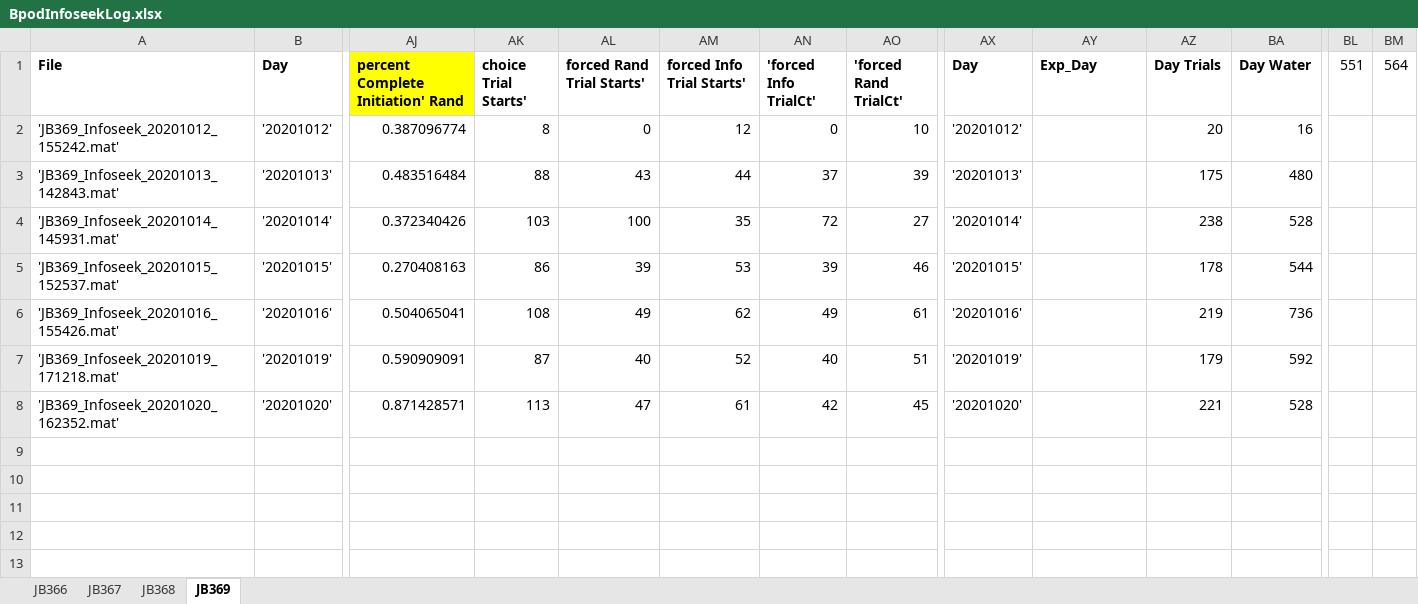
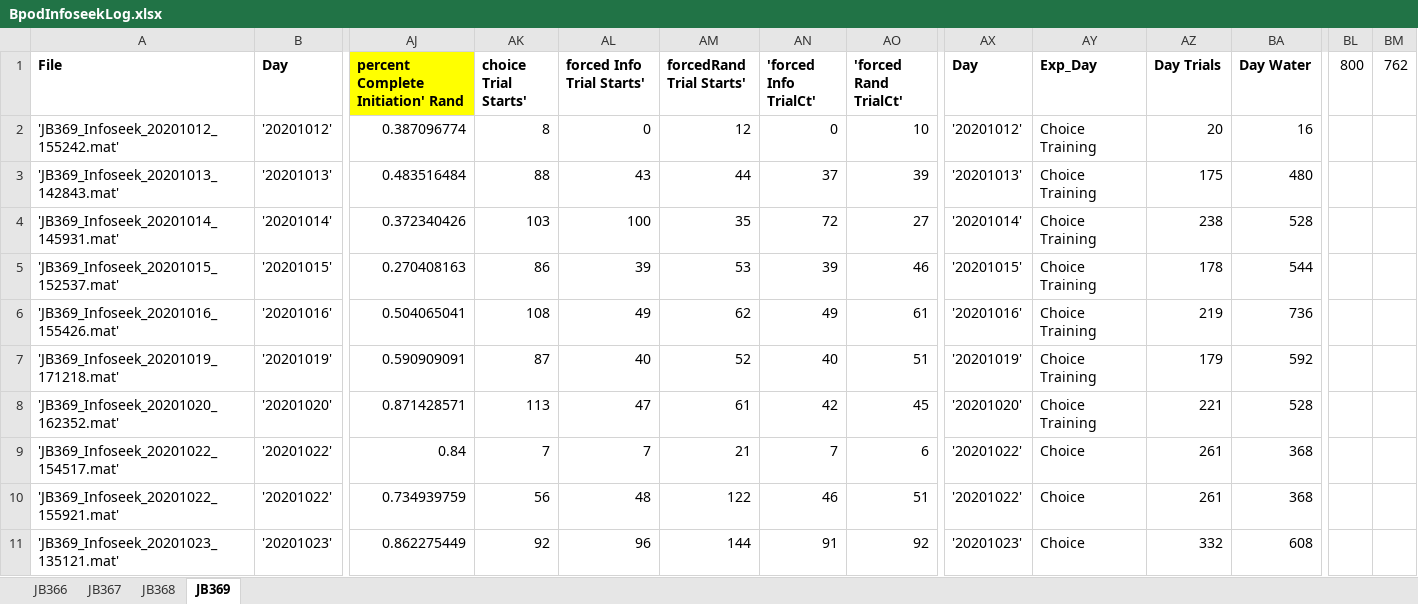
Before and after one commit to jjbussell/BpodInfoSeekAnalysis, an Excel workbook: BpodInfoseekLog.xlsx, sheet JB369, drawn as a sheet; only a part is shown, gaps mark what is left out; values as stored, in another font and other column widths than the file's, no borders; rows hold the shown columns only; the diff names each change by its address in the sheet, - before the commit and + after, or states it on an @@ line.

```diff
--- a/BpodInfoseekLog.xlsx (sheet JB369)
+++ b/BpodInfoseekLog.xlsx (sheet JB369)
-AL1: forced Rand Trial Starts'
+AL1: forced Info Trial Starts'
-AM1: forced Info Trial Starts'
+AM1: forcedRand Trial Starts'
-BL1: 551
+BL1: 800
-BM1: 564
+BM1: 762
-AY2:AY8 (Exp_Day): (empty)
+AY2:AY8 (Exp_Day): Choice Training
+row 9: 'JB369_Infoseek_20201022_154517.mat' | '20201022' | 0.84 | 7 | 7 | 21 | 7 | 6 | '20201022' | Choice | 261 | 368
+row 10: 'JB369_Infoseek_20201022_155921.mat' | '20201022' | 0.734939759 | 56 | 48 | 122 | 46 | 51 | '20201022' | Choice | 261 | 368
+row 11: 'JB369_Infoseek_20201023_135121.mat' | '20201023' | 0.862275449 | 92 | 96 | 144 | 91 | 92 | '20201023' | Choice | 332 | 608
```
Also changed, not shown: sheet JB368, sheet JB366, sheet JB367, hidden cells.
